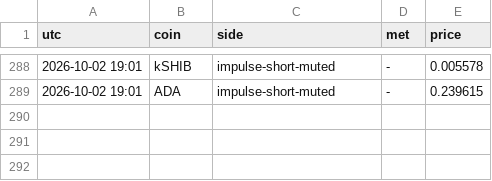
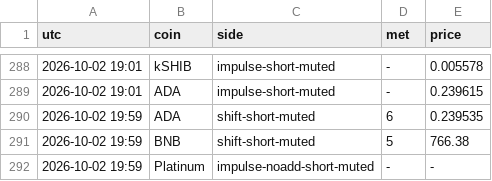
Before and after one commit to pleeb756/Setup-grader-alerts-, a CSV file: alerts_log.csv, drawn as a sheet; only a part is shown, gaps mark what is left out.

```diff
--- a/alerts_log.csv
+++ b/alerts_log.csv
@@ -289 +289,4 @@ utc,coin,side,met,price
 2026-10-02 19:01,ADA,impulse-short-muted,-,0.239615
+2026-10-02 19:59,ADA,shift-short-muted,6,0.239535
+2026-10-02 19:59,BNB,shift-short-muted,5,766.38
+2026-10-02 19:59,Platinum,impulse-noadd-short-muted,-,-
```
Also changed, not shown: outcomes.csv, paper_trades.csv, 5 other files.
